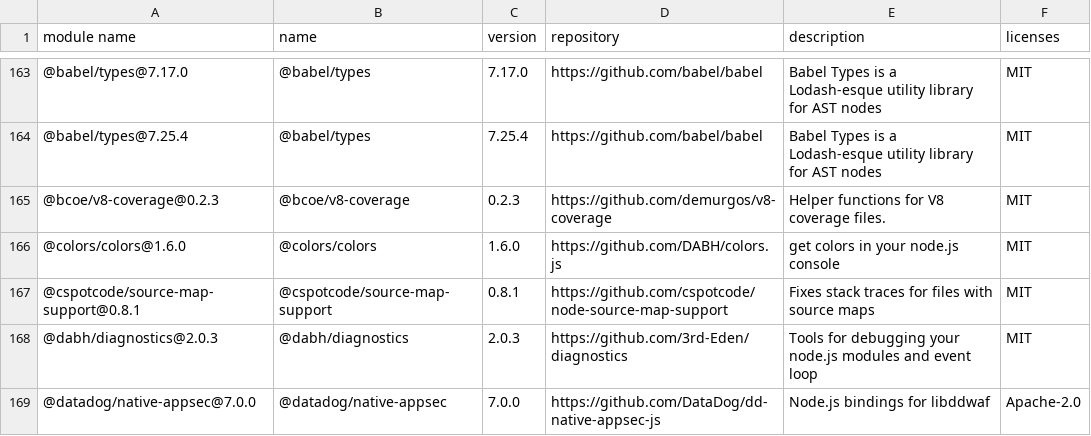
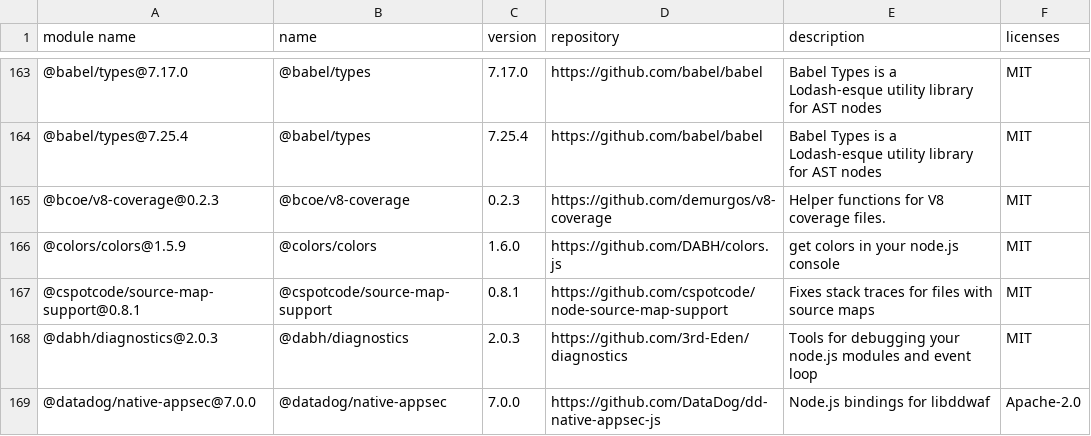
Before and after one commit to GalaChain/sdk, a CSV file: licenses/licenses.csv, drawn as a sheet; only a part is shown, gaps mark what is left out.

Commit message:
version fixes

```diff
--- a/licenses/licenses.csv
+++ b/licenses/licenses.csv
@@ -165,3 +165,3 @@
 "@bcoe/v8-coverage@0.2.3","@bcoe/v8-coverage","0.2.3","https://github.com/demurgos/v8-coverage","Helper functions for V8 coverage files.","MIT"
-"@colors/colors@1.6.0","@colors/colors","1.6.0","https://github.com/DABH/colors.js","get colors in your node.js console","MIT"
+"@colors/colors@1.5.9","@colors/colors","1.6.0","https://github.com/DABH/colors.js","get colors in your node.js console","MIT"
 "@cspotcode/source-map-support@0.8.1","@cspotcode/source-map-support","0.8.1","https://github.com/cspotcode/node-source-map-support","Fixes stack traces for files with source maps","MIT"
```
Also changed, not shown: 2 other files.
